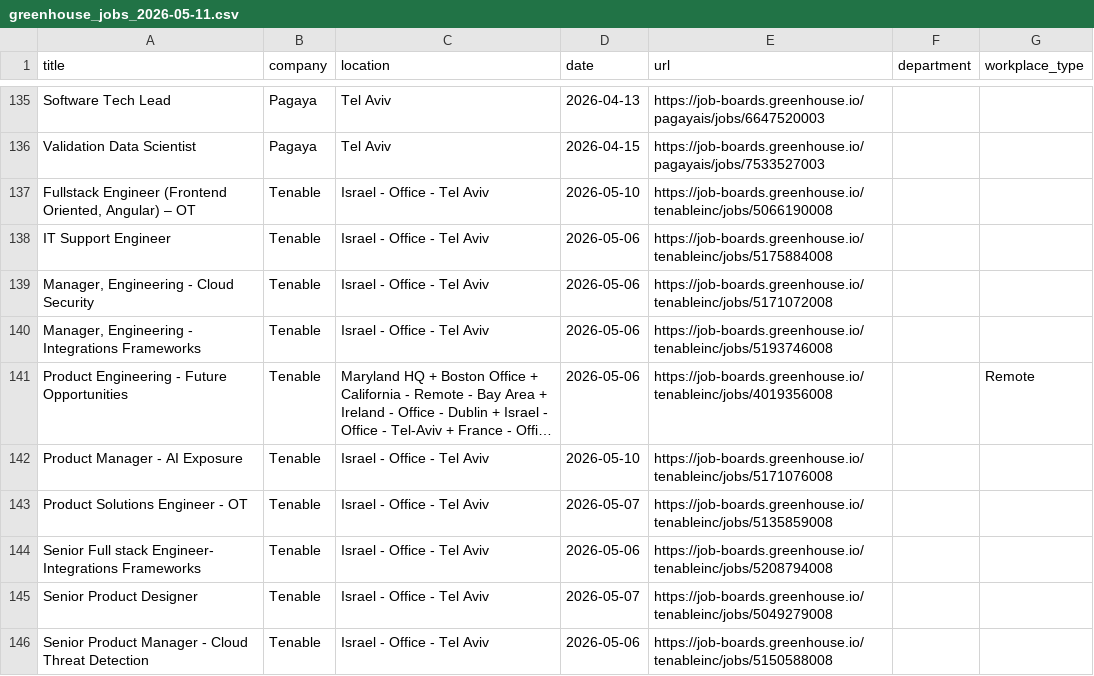
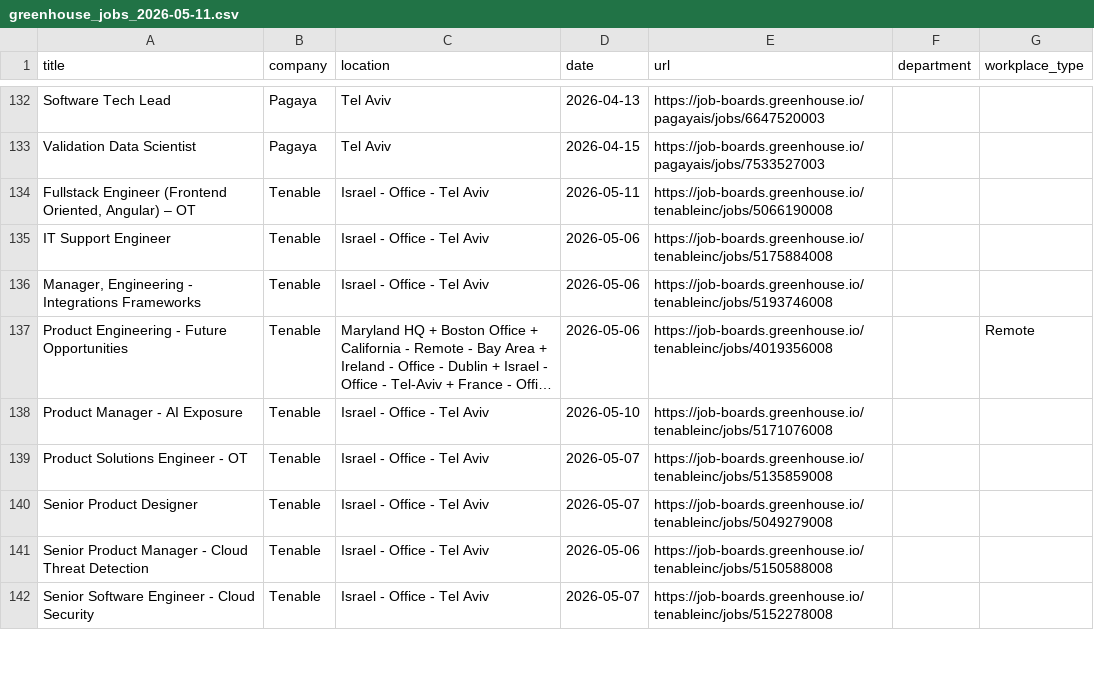
Before and after one commit to Genys30/jobfinder1, a CSV file: greenhouse_jobs_2026-05-11.csv, drawn as a sheet; only a part is shown, gaps mark what is left out; the shorter side is filled out with more unchanged rows; long unchanged cells end in …; the diff covers the shown part only.

```diff
--- a/greenhouse_jobs_2026-05-11.csv
+++ b/greenhouse_jobs_2026-05-11.csv
@@ -136,5 +133,4 @@ Software Tech Lead,Pagaya,Tel Aviv,2026-04-13,https://job-boards.greenhouse.io/p
 Validation Data Scientist,Pagaya,Tel Aviv,2026-04-15,https://job-boards.greenhouse.io/pagayais/jobs/7533527003,,
-"Fullstack Engineer (Frontend Oriented, Angular) – OT",Tenable,Israel - Office - Tel Aviv,2026-05-10,https://job-boards.greenhouse.io/tenableinc/jobs/5066190008,,
+"Fullstack Engineer (Frontend Oriented, Angular) – OT",Tenable,Israel - Office - Tel Aviv,2026-05-11,https://job-boards.greenhouse.io/tenableinc/jobs/5066190008,,
 IT Support Engineer,Tenable,Israel - Office - Tel Aviv,2026-05-06,https://job-boards.greenhouse.io/tenableinc/jobs/5175884008,,
-"Manager, Engineering - Cloud Security",Tenable,Israel - Office - Tel Aviv,2026-05-06,https://job-boards.greenhouse.io/tenableinc/jobs/5171072008,,
 "Manager, Engineering - Integrations Frameworks",Tenable,Israel - Office - Tel Aviv,2026-05-06,https://job-boards.greenhouse.io/tenableinc/jobs/5193746008,,
@@ -143,3 +139,2 @@ Product Manager - AI Exposure,Tenable,Israel - Office - Tel Aviv,2026-05-10,http
 Product Solutions Engineer - OT,Tenable,Israel - Office - Tel Aviv,2026-05-07,https://job-boards.greenhouse.io/tenableinc/jobs/5135859008,,
-Senior Full stack Engineer- Integrations Frameworks,Tenable,Israel - Office - Tel Aviv,2026-05-06,https://job-boards.greenhouse.io/tenableinc/jobs/5208794008,,
 Senior Product Designer,Tenable,Israel - Office - Tel Aviv,2026-05-07,https://job-boards.greenhouse.io/tenableinc/jobs/5049279008,,
```
Also changed, not shown: 1 added row, 6 removed rows and 1 edited cell elsewhere in this file, bar_jobs_2026-05-11.csv, comeet_jobs_2026-05-11.csv, 15 other files.
